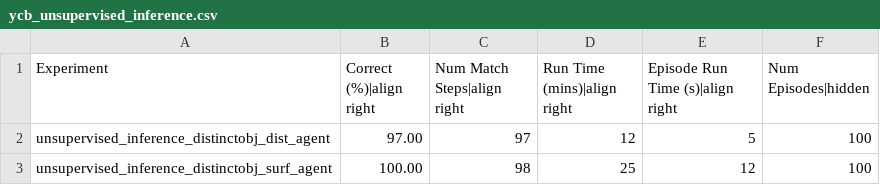
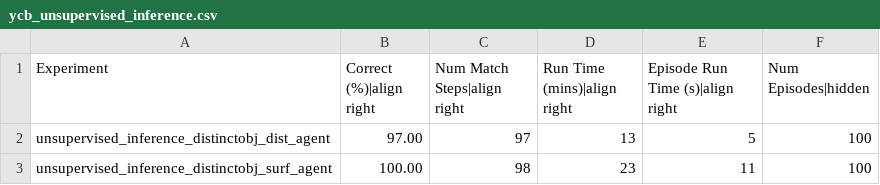
Before and after one commit to tristanls-tbp/tbp.monty, a CSV file: benchmarks/ycb_unsupervised_inference.csv, drawn as a sheet.

```diff
--- a/benchmarks/ycb_unsupervised_inference.csv
+++ b/benchmarks/ycb_unsupervised_inference.csv
@@ -1,3 +1,3 @@
 Experiment,Correct (%)|align right,Num Match Steps|align right,Run Time (mins)|align right,Episode Run Time (s)|align right,Num Episodes|hidden
-unsupervised_inference_distinctobj_dist_agent,97.00,97,12,5,100
-unsupervised_inference_distinctobj_surf_agent,100.00,98,25,12,100
+unsupervised_inference_distinctobj_dist_agent,97.00,97,13,5,100
+unsupervised_inference_distinctobj_surf_agent,100.00,98,23,11,100
```
Also changed, not shown: benchmarks/logos_on_objects.csv, benchmarks/ycb_10objs.csv, 1 other file.
